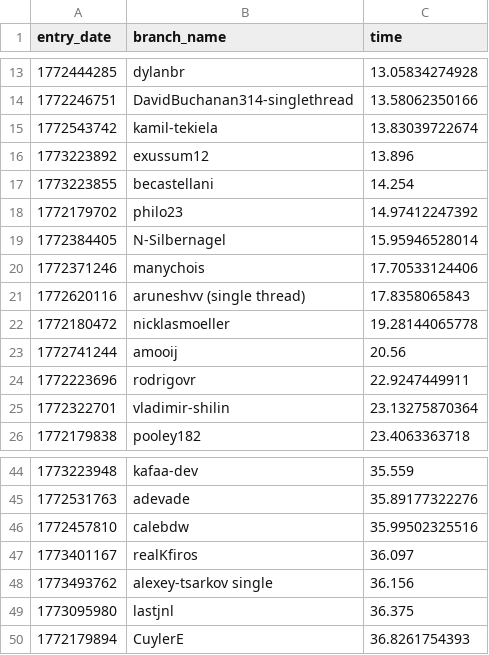
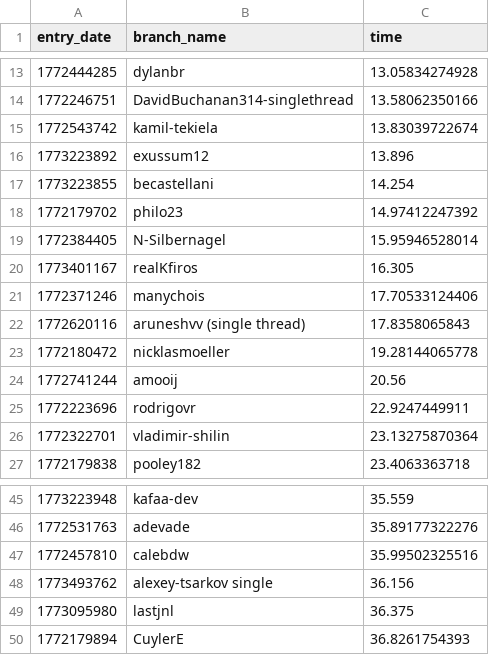
Before and after one commit to theoxskyl/100-million-row-challenge, a CSV file: leaderboard-single-thread.csv, drawn as a sheet; only a part is shown, gaps mark what is left out; removed rows and columns are numbered as before the commit, all else as after; the diff names each change by its address in the sheet, - before the commit and + after, or states it on an @@ line.

Commit message:
Update leaderboard

```diff
--- a/leaderboard-single-thread.csv
+++ b/leaderboard-single-thread.csv
+row 20: 1773401167 | realKfiros | 16.305
-row 47: 1773401167 | realKfiros | 36.097
```
